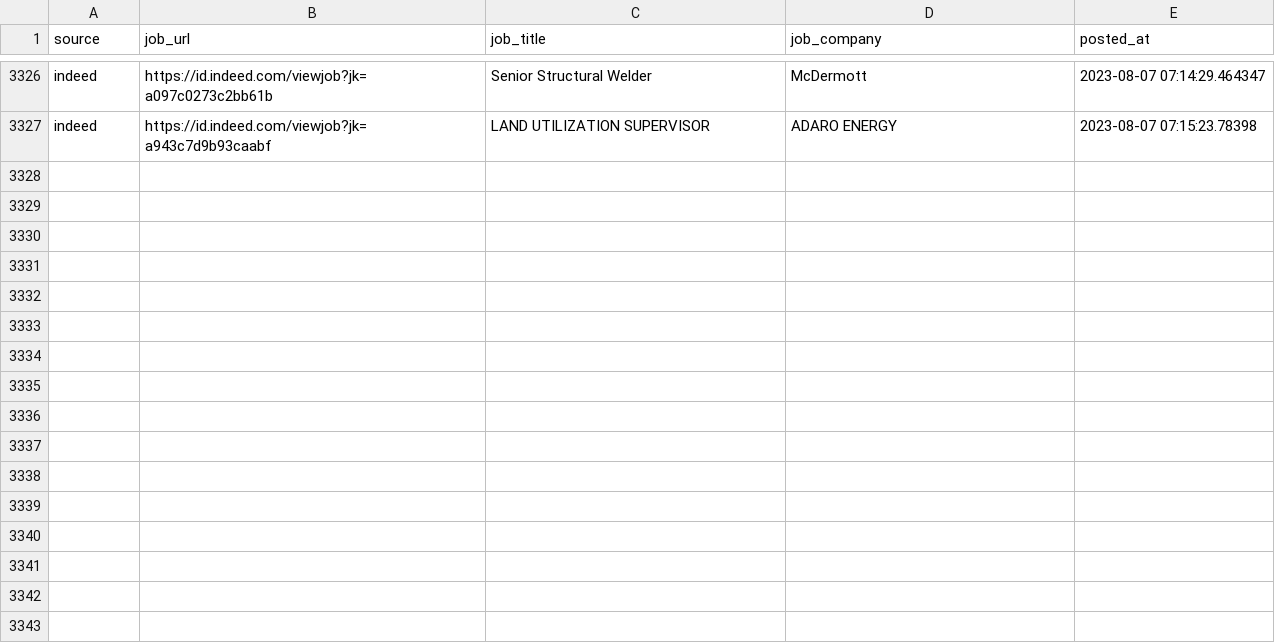
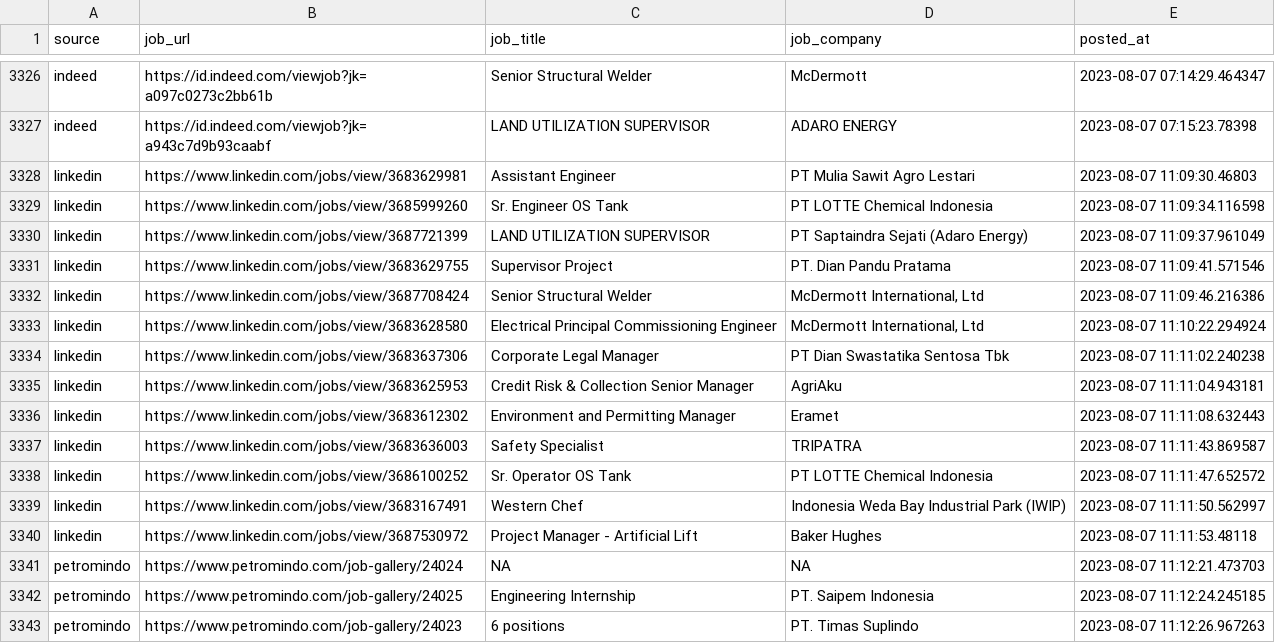
Before and after one commit to Rachdyan/geosains-job-crawler, a CSV file: data/job_posted.csv, drawn as a sheet; only a part is shown, gaps mark what is left out.

```diff
--- a/data/job_posted.csv
+++ b/data/job_posted.csv
@@ -3327 +3327,17 @@
 "indeed","https://id.indeed.com/viewjob?jk=a943c7d9b93caabf","LAND UTILIZATION SUPERVISOR","ADARO ENERGY",2023-08-07 07:15:23.78398
+"linkedin","https://www.linkedin.com/jobs/view/3683629981","Assistant Engineer","PT Mulia Sawit Agro Lestari",2023-08-07 11:09:30.46803
+"linkedin","https://www.linkedin.com/jobs/view/3685999260","Sr. Engineer OS Tank","PT LOTTE Chemical Indonesia",2023-08-07 11:09:34.116598
+"linkedin","https://www.linkedin.com/jobs/view/3687721399","LAND UTILIZATION SUPERVISOR","PT Saptaindra Sejati (Adaro Energy)",2023-08-07 11:09:37.961049
+"linkedin","https://www.linkedin.com/jobs/view/3683629755","Supervisor Project","PT. Dian Pandu Pratama",2023-08-07 11:09:41.571546
+"linkedin","https://www.linkedin.com/jobs/view/3687708424","Senior Structural Welder","McDermott International, Ltd",2023-08-07 11:09:46.216386
+"linkedin","https://www.linkedin.com/jobs/view/3683628580","Electrical Principal Commissioning Engineer","McDermott International, Ltd",2023-08-07 11:10:22.294924
+"linkedin","https://www.linkedin.com/jobs/view/3683637306","Corporate Legal Manager","PT Dian Swastatika Sentosa Tbk",2023-08-07 11:11:02.240238
+"linkedin","https://www.linkedin.com/jobs/view/3683625953","Credit Risk & Collection Senior Manager","AgriAku",2023-08-07 11:11:04.943181
+"linkedin","https://www.linkedin.com/jobs/view/3683612302","Environment and Permitting Manager","Eramet",2023-08-07 11:11:08.632443
+"linkedin","https://www.linkedin.com/jobs/view/3683636003","Safety Specialist","TRIPATRA",2023-08-07 11:11:43.869587
+"linkedin","https://www.linkedin.com/jobs/view/3686100252","Sr. Operator OS Tank","PT LOTTE Chemical Indonesia",2023-08-07 11:11:47.652572
+"linkedin","https://www.linkedin.com/jobs/view/3683167491","Western Chef","Indonesia Weda Bay Industrial Park (IWIP)",2023-08-07 11:11:50.562997
+"linkedin","https://www.linkedin.com/jobs/view/3687530972","Project Manager - Artificial Lift","Baker Hughes",2023-08-07 11:11:53.48118
+"petromindo","https://www.petromindo.com/job-gallery/24024",NA,NA,2023-08-07 11:12:21.473703
+"petromindo","https://www.petromindo.com/job-gallery/24025","Engineering Internship","PT. Saipem Indonesia",2023-08-07 11:12:24.245185
+"petromindo","https://www.petromindo.com/job-gallery/24023","6 positions","PT. Timas Suplindo",2023-08-07 11:12:26.967263
```
